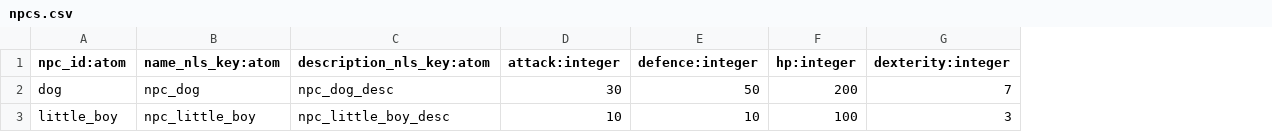
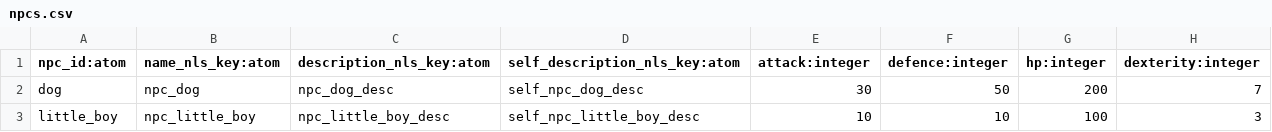
Before and after one commit to shuieryin/wechat_mud, a CSV file: priv/runtime/npcs.csv, drawn as a sheet; the diff names each change by its address in the sheet, - before the commit and + after, or states it on an @@ line.

```diff
--- a/priv/runtime/npcs.csv
+++ b/priv/runtime/npcs.csv
+column D (self_description_nls_key:atom), rows 2-3: self_npc_dog_desc | self_npc_little_boy_desc
```
Also changed, not shown: priv/nls_server/register_fsm.csv, 14 other files.
